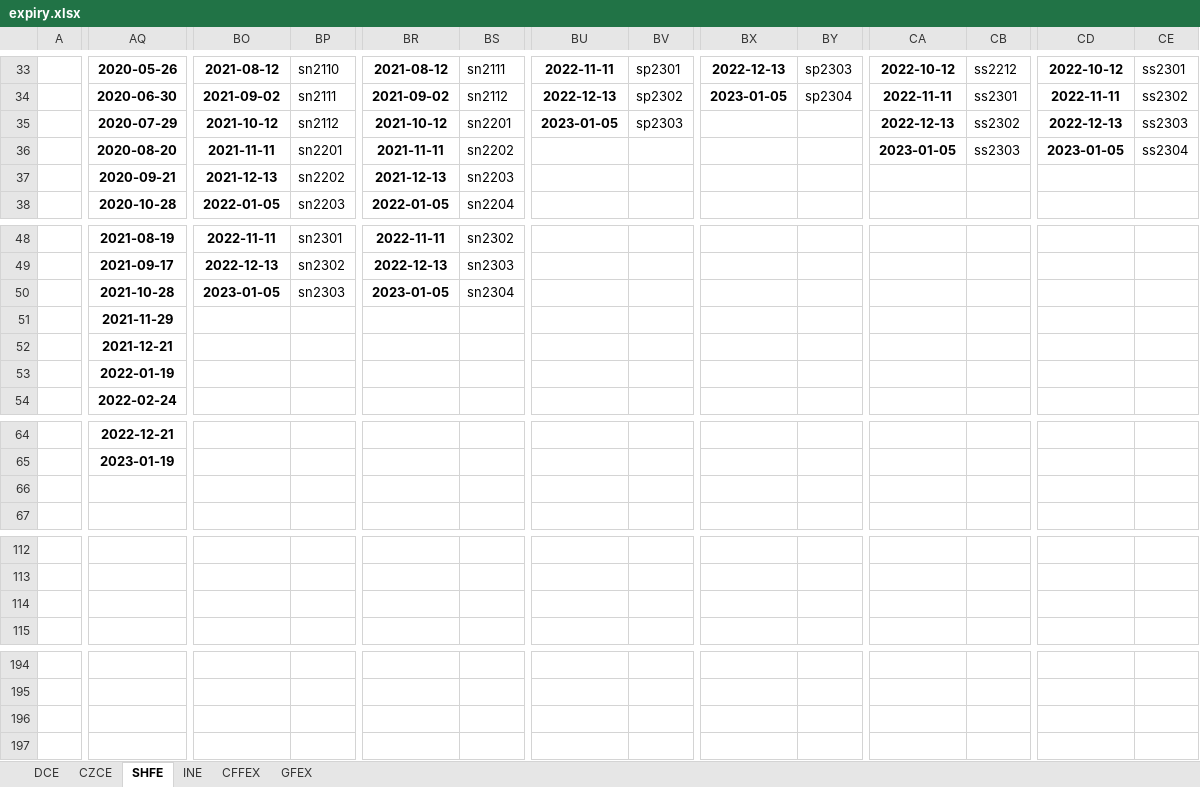
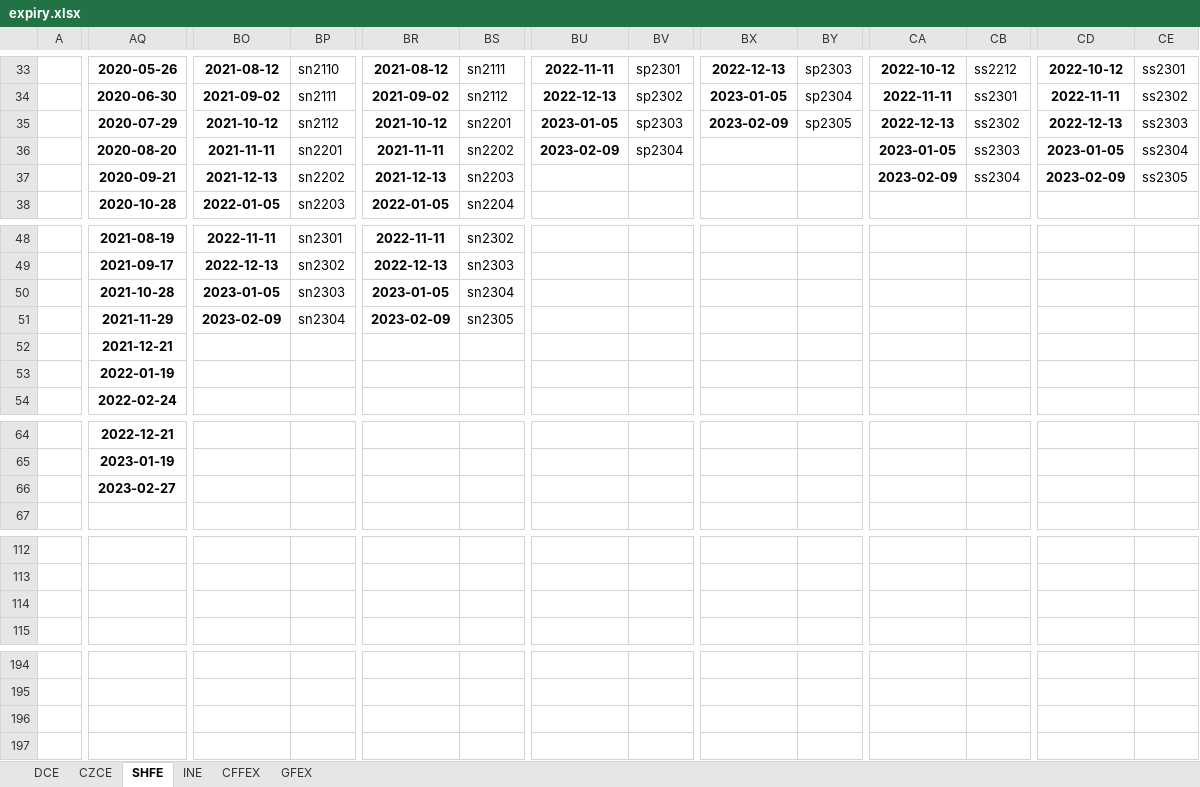
Before and after one commit to harvey1673/pyktrader3, an Excel workbook: wtdev/config/expiry.xlsx, sheet SHFE, drawn as a sheet; only a part is shown, gaps mark what is left out; values as stored, in another font and other column widths than the file's, no borders; rows hold the shown columns only; the diff covers the shown part only; the diff names each change by its address in the sheet, - before the commit and + after, or states it on an @@ line.

```diff
--- a/wtdev/config/expiry.xlsx (sheet SHFE)
+++ b/wtdev/config/expiry.xlsx (sheet SHFE)
-BX35: (empty)
+BX35: 2023-02-09
-BY35: (empty)
+BY35: sp2305
-BU36: (empty)
+BU36: 2023-02-09
-BV36: (empty)
+BV36: sp2304
-CA37: (empty)
+CA37: 2023-02-09
-CB37: (empty)
+CB37: ss2304
-CD37: (empty)
+CD37: 2023-02-09
-CE37: (empty)
+CE37: ss2305
-BO51: (empty)
+BO51: 2023-02-09
-BP51: (empty)
+BP51: sn2304
-BR51: (empty)
+BR51: 2023-02-09
-BS51: (empty)
+BS51: sn2305
-AQ66: (empty)
+AQ66: 2023-02-27
+row 197: (empty)
```
Also changed, not shown: 15 edited cells elsewhere in this sheet, sheet CFFEX, sheet INE, sheet DCE, 4 other files.
